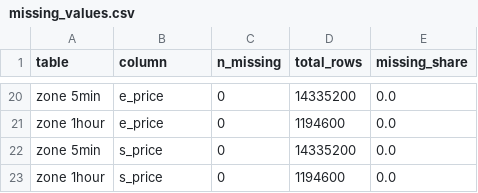
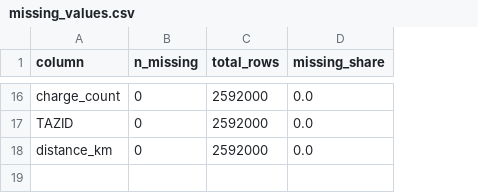
Before and after one commit to sametsav/VoltAhead, a CSV file: outputs/tables/missing_values.csv, drawn as a sheet; only a part is shown, gaps mark what is left out; removed rows and columns are numbered as before the commit, all else as after; the diff covers the shown part only; the diff names each change by its address in the sheet, - before the commit and + after, or states it on an @@ line.

```diff
--- a/outputs/tables/missing_values.csv
+++ b/outputs/tables/missing_values.csv
-column A (table), rows 20-22: zone 5min | zone 1hour | zone 5min
-A16 (column): e_price
+A16 (column): charge_count
-C16 (total_rows): 14335200
+C16 (total_rows): 2592000
-A17 (column): e_price
+A17 (column): TAZID
-C17 (total_rows): 1194600
+C17 (total_rows): 2592000
-A18 (column): s_price
+A18 (column): distance_km
-C18 (total_rows): 14335200
+C18 (total_rows): 2592000
-row 23: zone 1hour | s_price | 0 | 1194600 | 0.0
```
Also changed, not shown: 10 added rows, 14 removed rows and 8 edited cells elsewhere in this file, outputs/tables/consistency_checks.csv, outputs/tables/dataset_summary.csv, 23 other files.
